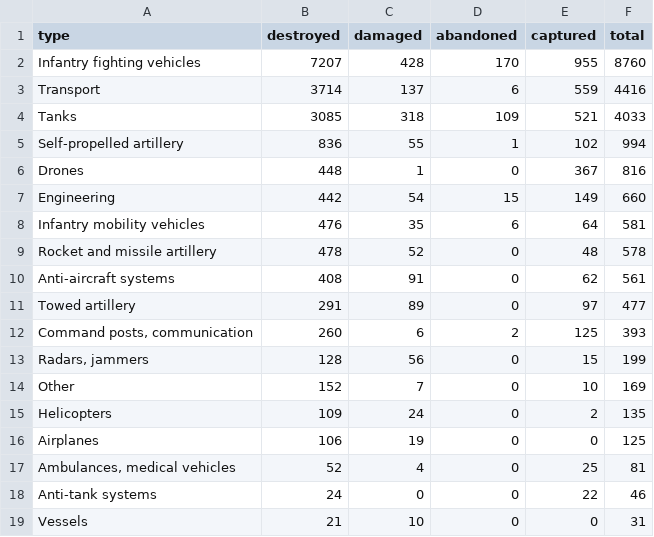
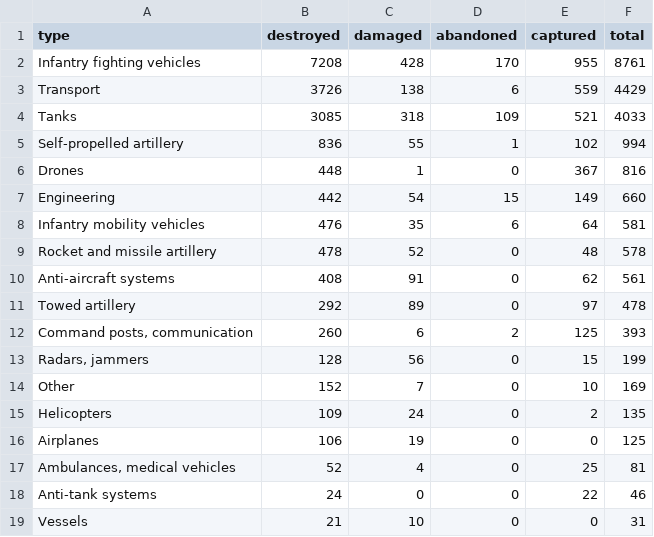
Before and after one commit to AlexTsiris/Russian-Ukraine-War, a CSV file: powerbi/equipment_by_type.csv, drawn as a sheet.

```diff
--- a/powerbi/equipment_by_type.csv
+++ b/powerbi/equipment_by_type.csv
@@ -1,4 +1,4 @@
 type,destroyed,damaged,abandoned,captured,total
-Infantry fighting vehicles,7207,428,170,955,8760
-Transport,3714,137,6,559,4416
+Infantry fighting vehicles,7208,428,170,955,8761
+Transport,3726,138,6,559,4429
 Tanks,3085,318,109,521,4033
@@ -10,3 +10,3 @@ Rocket and missile artillery,478,52,0,48,578
 Anti-aircraft systems,408,91,0,62,561
-Towed artillery,291,89,0,97,477
+Towed artillery,292,89,0,97,478
 "Command posts, communication",260,6,2,125,393
```
Also changed, not shown: powerbi/equipment_by_month.csv, powerbi/equipment_meta.csv, 6 other files.
